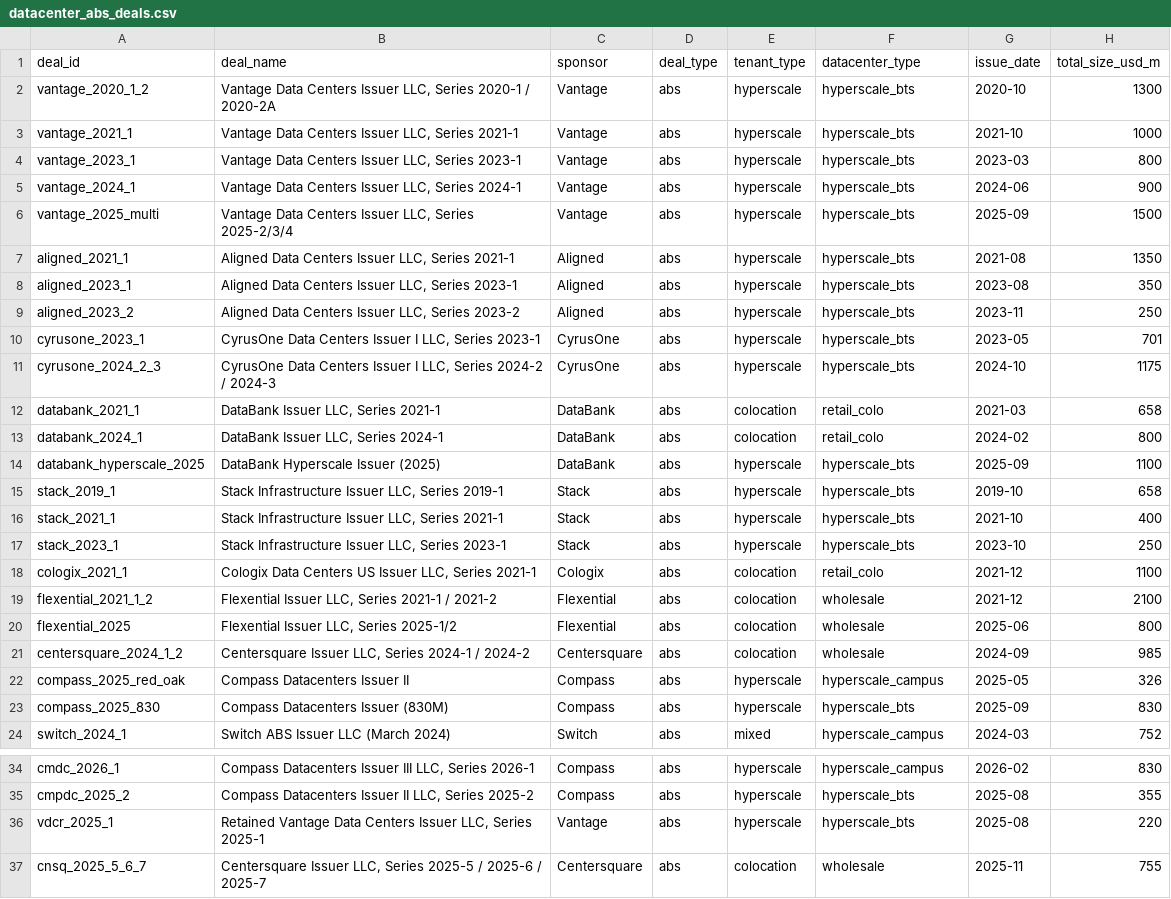
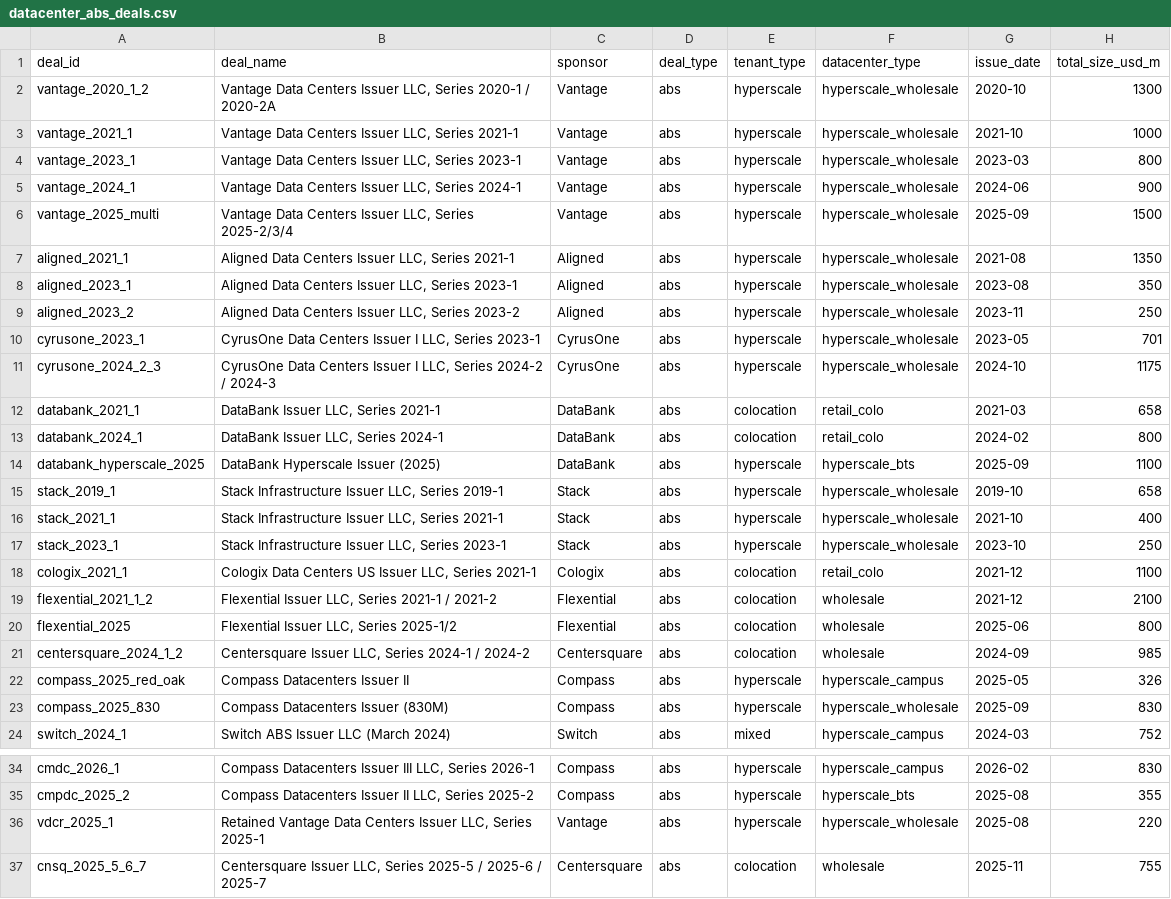
Before and after one commit to oparra2097/georisk, a CSV file: data/datacenter_abs_deals.csv, drawn as a sheet; only a part is shown, gaps mark what is left out; the diff names each change by its address in the sheet, - before the commit and + after, or states it on an @@ line.

```diff
--- a/data/datacenter_abs_deals.csv
+++ b/data/datacenter_abs_deals.csv
-F2:F11 (datacenter_type): hyperscale_bts
+F2:F11 (datacenter_type): hyperscale_wholesale
-F15:F17 (datacenter_type): hyperscale_bts
+F15:F17 (datacenter_type): hyperscale_wholesale
-F23 (datacenter_type): hyperscale_bts
+F23 (datacenter_type): hyperscale_wholesale
-F36 (datacenter_type): hyperscale_bts
+F36 (datacenter_type): hyperscale_wholesale
```
Also changed, not shown: 3 other files.
